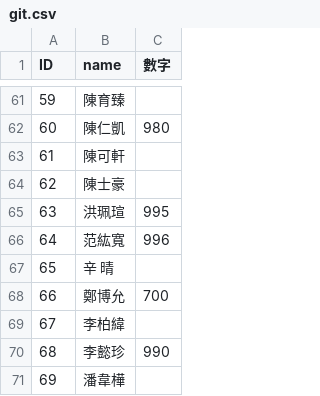
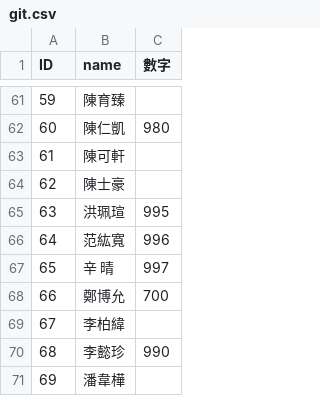
Before and after one commit to wei920915/githw111, a CSV file: git.csv, drawn as a sheet; only a part is shown, gaps mark what is left out.

Commit message:
Update git.csv

```diff
--- a/git.csv
+++ b/git.csv
@@ -66,3 +66,3 @@ ID,name,數字
 64,范紘寬,996
-65,辛　晴,
+65,辛　晴,997
 66,鄭博允,700
```
